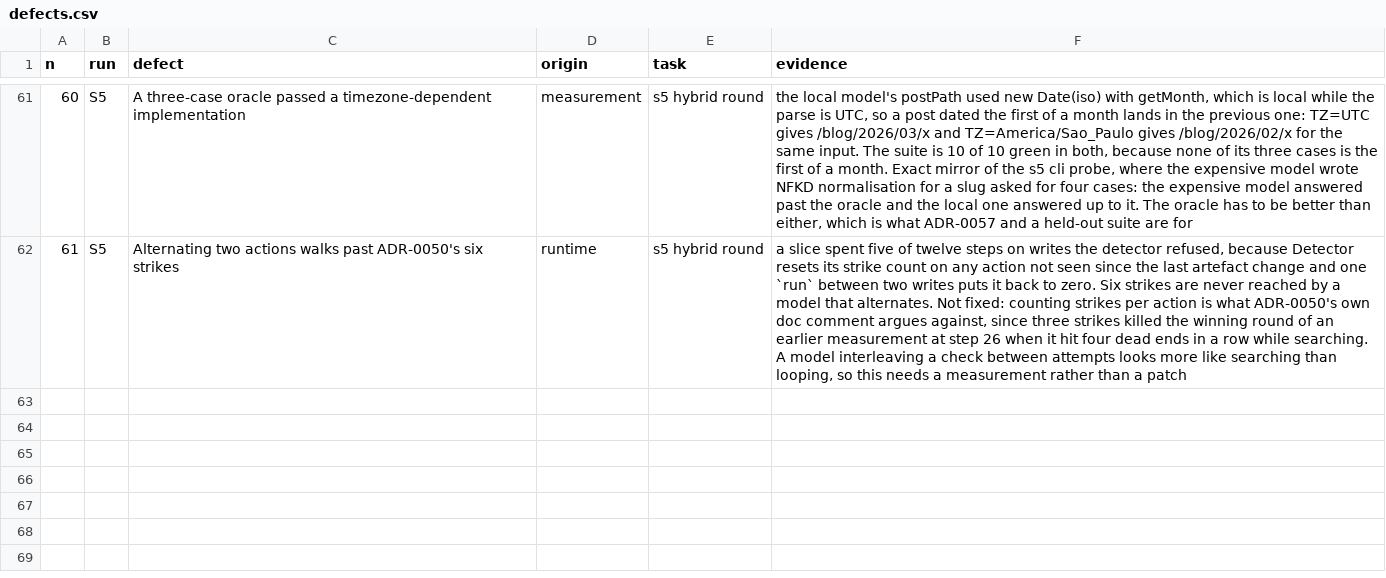
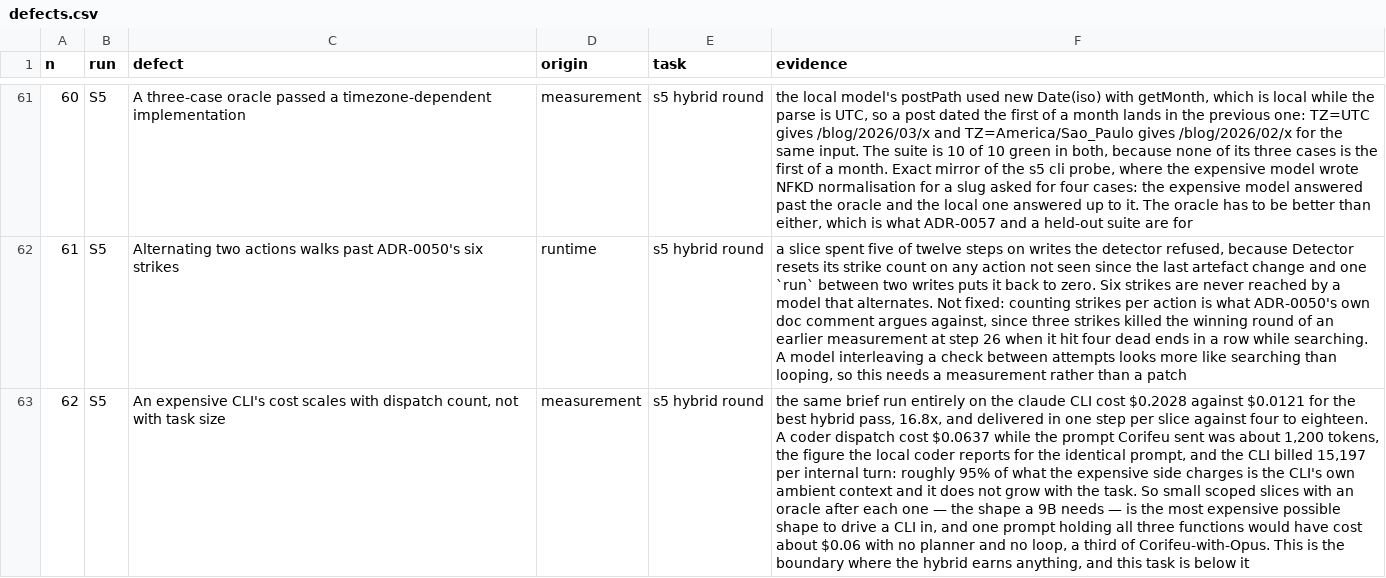
Before and after one commit to baphomello/corifeu, a CSV file: docs/measurement/defects.csv, drawn as a sheet; only a part is shown, gaps mark what is left out; the diff names each change by its address in the sheet, - before the commit and + after, or states it on an @@ line.

Commit message:
docs(measurement): price the same brief entirely on the expensive model
16.8x the money against the best hybrid pass, 11.1x against the average
of nine, and one step per slice against four to eighteen. The expensive
model also shipped the better code: its postPath never builds a local
Date from the ISO string, so it answers the same path in every timezone
where the local model's puts the first of a month in the previous one.

The figure that decides the design: a coder dispatch cost $0.0637 while
the prompt Corifeu sent was about 1,200 tokens. The CLI billed 15,197
per internal turn, so roughly 95% of what the expensive side charges is
its own ambient context and does not grow with the task.

Cost therefore scales with how many times the CLI is called, not with
how much each call asks. Small scoped slices with an oracle after each
one is the shape a 9B needs and the dearest shape to drive a CLI in. One
prompt holding all three functions would have cost about $0.06 with no
planner and no loop, a third of Corifeu-with-Opus and three times the
hybrid. That is the boundary where the hybrid earns anything, and this
task sits below it.

Refs defect 62

Signed-off-by: Baphomello <baphomello@gmail.com>

```diff
--- a/docs/measurement/defects.csv
+++ b/docs/measurement/defects.csv
+row 63: 62 | S5 | An expensive CLI's cost scales with dispatch count, not with task size | measurement | s5 hybrid round | the same brief run entirely on the claude CLI cost $0.2028 against $0.0121 for the best hybrid pass, 16.8x, and delivered in one step per slice against four to eighteen. A coder dispatch cost $0.0637 while the prompt Corifeu sent was about 1,200 tokens, the figure the local coder reports for the identical prompt, and the CLI billed 15,197 per internal turn: roughly 95% of what the expensive side charges is the CLI's own ambient context and it does not grow with the task. So small scoped slices with an oracle after each one — the shape a 9B needs — is the most expensive possible shape to drive a CLI in, and one prompt holding all three functions would have cost about $0.06 with no planner and no loop, a third of Corifeu-with-Opus. This is the boundary where the hybrid earns anything, and this task is below it
```
Also changed, not shown: 6 other files.
